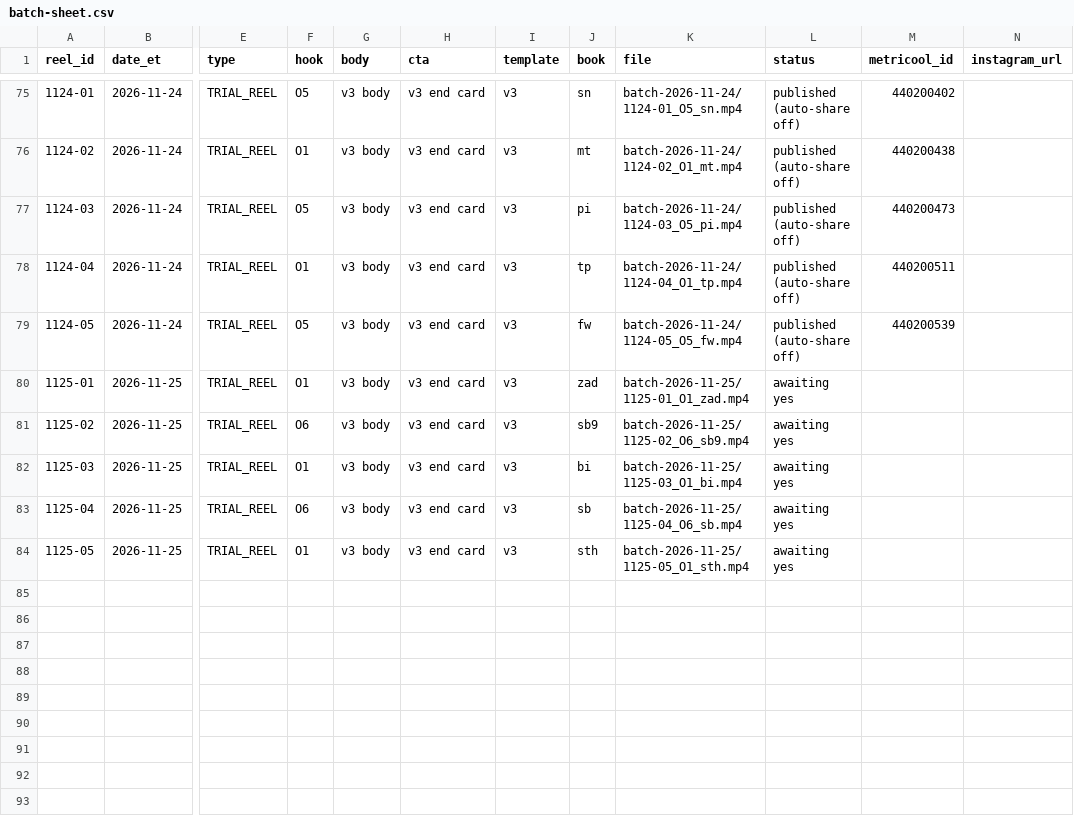
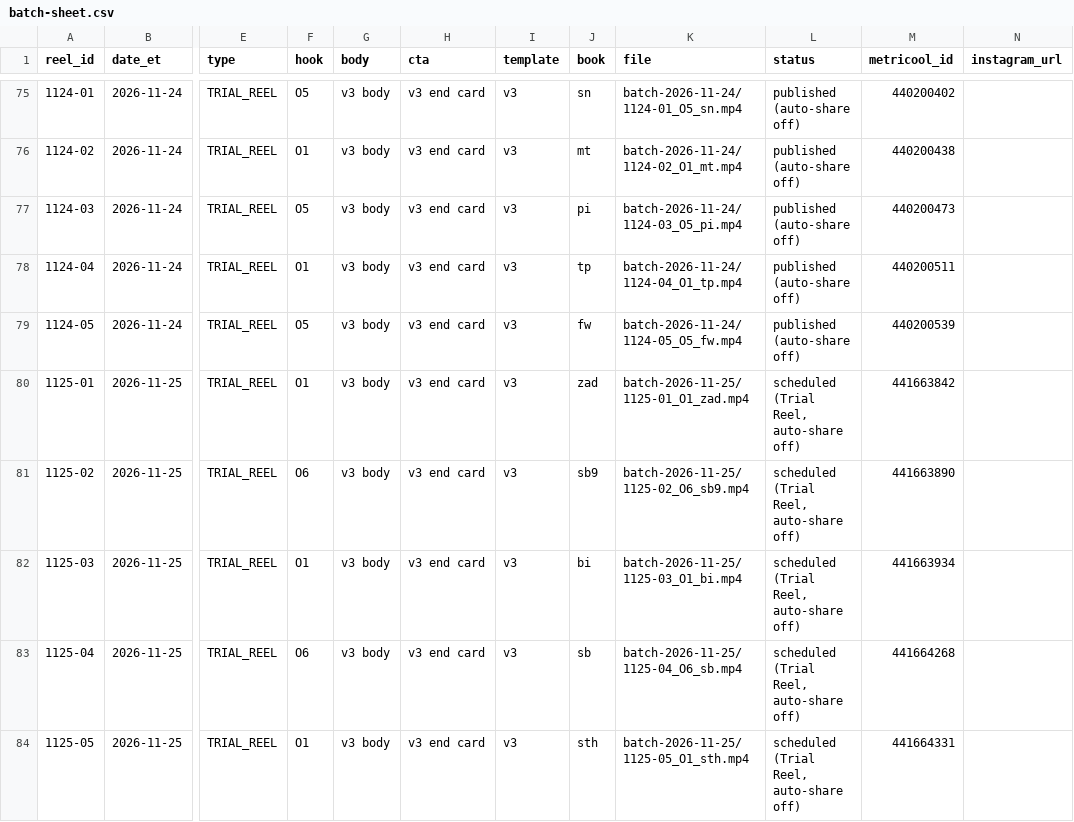
Before and after one commit to dagestanandforget2/Daniyal-project, a CSV file: batch-sheet.csv, drawn as a sheet; only a part is shown, gaps mark what is left out; the diff names each change by its address in the sheet, - before the commit and + after, or states it on an @@ line.

Commit message:
Nov 25 batch scheduled in Metricool

```diff
--- a/batch-sheet.csv
+++ b/batch-sheet.csv
-L80:L84 (status): awaiting yes
+L80:L84 (status): scheduled (Trial Reel, auto-share off)
-M80 (metricool_id): (empty)
+M80 (metricool_id): 441663842
-M81 (metricool_id): (empty)
+M81 (metricool_id): 441663890
-M82 (metricool_id): (empty)
+M82 (metricool_id): 441663934
-M83 (metricool_id): (empty)
+M83 (metricool_id): 441664268
-M84 (metricool_id): (empty)
+M84 (metricool_id): 441664331
```
Also changed, not shown: 1 other file.
